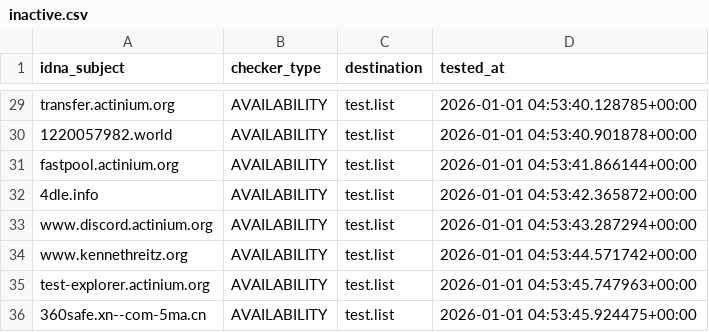
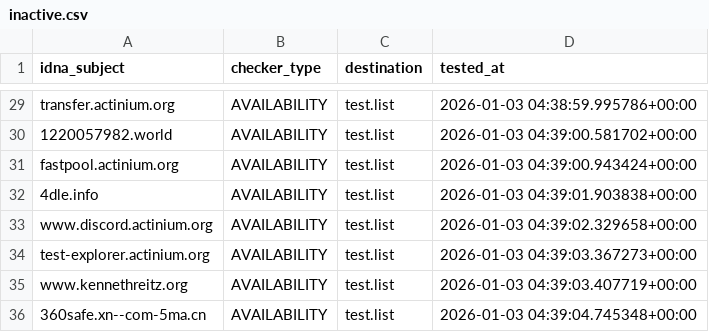
Before and after one commit to PyFunceble/ci_test, a CSV file: .pyfunceble/inactive.csv, drawn as a sheet; only a part is shown, gaps mark what is left out; removed rows and columns are numbered as before the commit, all else as after; the diff covers the shown part only; the diff names each change by its address in the sheet, - before the commit and + after, or states it on an @@ line.

```diff
--- a/.pyfunceble/inactive.csv
+++ b/.pyfunceble/inactive.csv
-D29 (tested_at): 2026-01-01 04:53:40.128785+00:00
+D29 (tested_at): 2026-01-03 04:38:59.995786+00:00
-D30 (tested_at): 2026-01-01 04:53:40.901878+00:00
+D30 (tested_at): 2026-01-03 04:39:00.581702+00:00
-D31 (tested_at): 2026-01-01 04:53:41.866144+00:00
+D31 (tested_at): 2026-01-03 04:39:00.943424+00:00
-D32 (tested_at): 2026-01-01 04:53:42.365872+00:00
+D32 (tested_at): 2026-01-03 04:39:01.903838+00:00
-D33 (tested_at): 2026-01-01 04:53:43.287294+00:00
+D33 (tested_at): 2026-01-03 04:39:02.329658+00:00
-row 34: www.kennethreitz.org | AVAILABILITY | test.list | 2026-01-01 04:53:44.571742+00:00
-D34 (tested_at): 2026-01-01 04:53:45.747963+00:00
+D34 (tested_at): 2026-01-03 04:39:03.367273+00:00
+row 35: www.kennethreitz.org | AVAILABILITY | test.list | 2026-01-03 04:39:03.407719+00:00
-D36 (tested_at): 2026-01-01 04:53:45.924475+00:00
+D36 (tested_at): 2026-01-03 04:39:04.745348+00:00
```
Also changed, not shown: 3 added rows, 3 removed rows and 26 edited cells elsewhere in this file, 8 other files.
